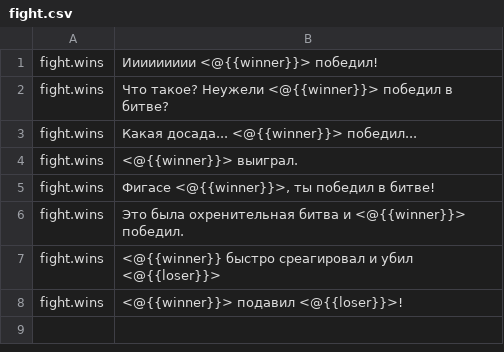
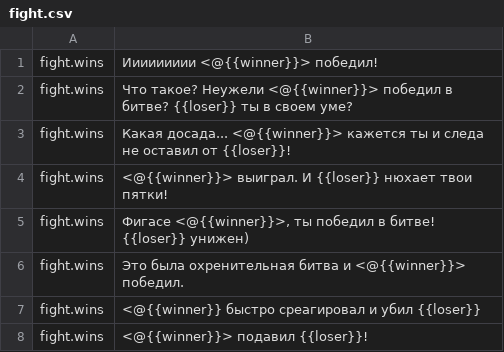
Before and after one commit to uz0/u.dcvs.ru, a CSV file: i18n/ru/fight.csv, drawn as a sheet.

Commit message:
Update fight.csv

```diff
--- a/i18n/ru/fight.csv
+++ b/i18n/ru/fight.csv
@@ -1,8 +1,8 @@
 fight.wins, "Иииииииии <@{{winner}}> победил!"
-fight.wins, "Что такое? Неужели <@{{winner}}> победил в битве?"
-fight.wins, "Какая досада... <@{{winner}}> победил..."
-fight.wins, "<@{{winner}}> выиграл."
-fight.wins, "Фигасе <@{{winner}}>, ты победил в битве!"
+fight.wins, "Что такое? Неужели <@{{winner}}> победил в битве? {{loser}} ты в своем уме?"
+fight.wins, "Какая досада... <@{{winner}}> кажется ты и следа не оставил от {{loser}}!"
+fight.wins, "<@{{winner}}> выиграл. И {{loser}} нюхает твои пятки!"
+fight.wins, "Фигасе <@{{winner}}>, ты победил в битве! {{loser}} унижен)"
 fight.wins, "Это была охренительная битва и <@{{winner}}> победил."
-fight.wins, "<@{{winner}} быстро среагировал и убил <@{{loser}}>"
-fight.wins, "<@{{winner}}> подавил <@{{loser}}>!"
+fight.wins, "<@{{winner}} быстро среагировал и убил {{loser}}"
+fight.wins, "<@{{winner}}> подавил {{loser}}!"
```
